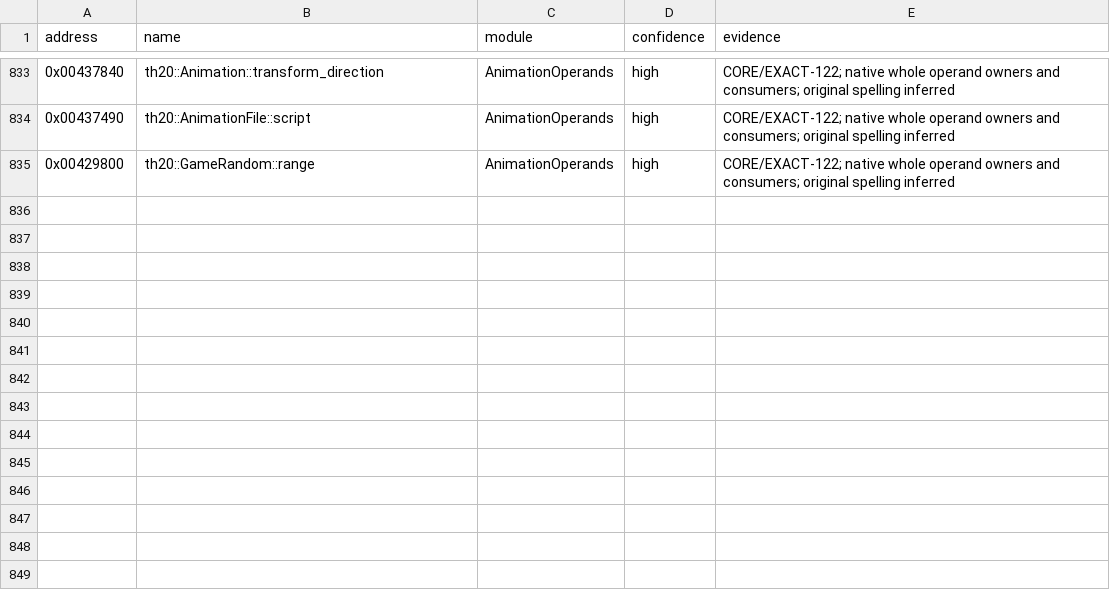
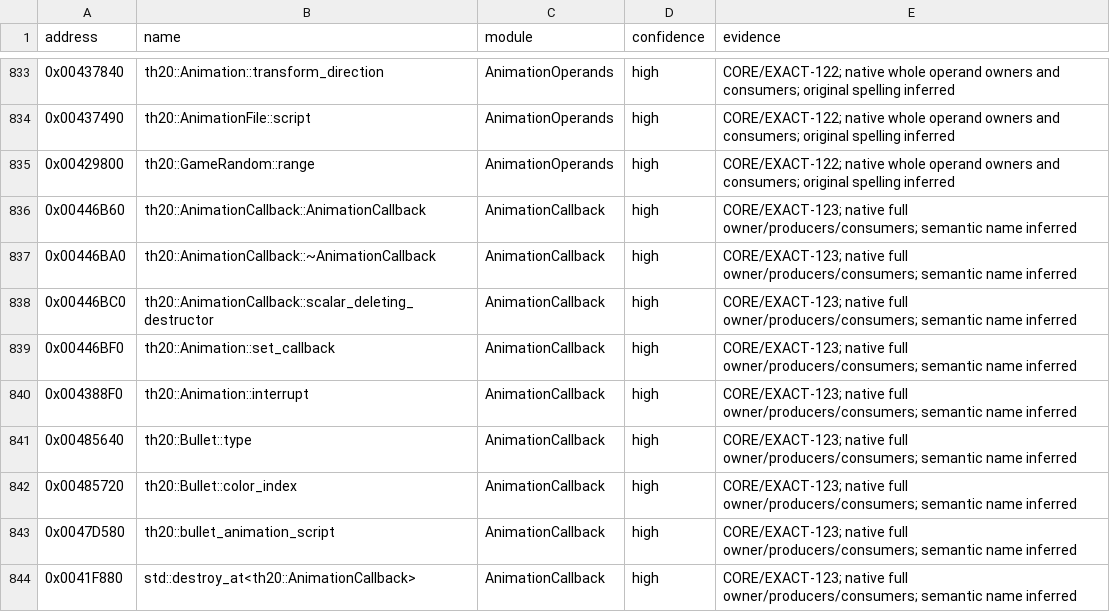
Before and after one commit to N0zoM1z0/th20, a CSV file: config/known-symbols.csv, drawn as a sheet; only a part is shown, gaps mark what is left out; the diff names each change by its address in the sheet, - before the commit and + after, or states it on an @@ line.

Commit message:
gpt-6.1-sol: reconstruct animation callbacks and virtual retirement

```diff
--- a/config/known-symbols.csv
+++ b/config/known-symbols.csv
+row 836: 0x00446B60 | th20::AnimationCallback::AnimationCallback | AnimationCallback | high | CORE/EXACT-123; native full owner/producers/consumers; semantic name inferred
+row 837: 0x00446BA0 | th20::AnimationCallback::~AnimationCallback | AnimationCallback | high | CORE/EXACT-123; native full owner/producers/consumers; semantic name inferred
+row 838: 0x00446BC0 | th20::AnimationCallback::scalar_deleting_destructor | AnimationCallback | high | CORE/EXACT-123; native full owner/producers/consumers; semantic name inferred
+row 839: 0x00446BF0 | th20::Animation::set_callback | AnimationCallback | high | CORE/EXACT-123; native full owner/producers/consumers; semantic name inferred
+row 840: 0x004388F0 | th20::Animation::interrupt | AnimationCallback | high | CORE/EXACT-123; native full owner/producers/consumers; semantic name inferred
+row 841: 0x00485640 | th20::Bullet::type | AnimationCallback | high | CORE/EXACT-123; native full owner/producers/consumers; semantic name inferred
+row 842: 0x00485720 | th20::Bullet::color_index | AnimationCallback | high | CORE/EXACT-123; native full owner/producers/consumers; semantic name inferred
+row 843: 0x0047D580 | th20::bullet_animation_script | AnimationCallback | high | CORE/EXACT-123; native full owner/producers/consumers; semantic name inferred
+row 844: 0x0041F880 | std::destroy_at<th20::AnimationCallback> | AnimationCallback | high | CORE/EXACT-123; native full owner/producers/consumers; semantic name inferred
```
Also changed, not shown: config/implemented.csv, config/reccmp-functions.csv, 53 other files.
